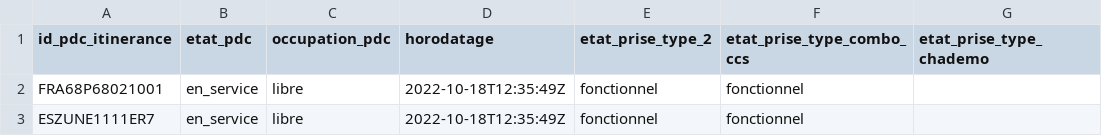
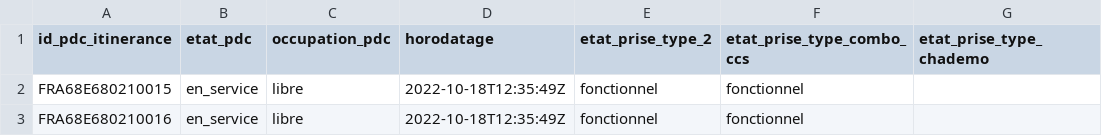
Before and after one commit to etalab/schema-irve, a CSV file: dynamique/exemple-valide-dynamique.csv, drawn as a sheet; only a part is shown; the diff names each change by its address in the sheet, - before the commit and + after, or states it on an @@ line.

```diff
--- a/dynamique/exemple-valide-dynamique.csv
+++ b/dynamique/exemple-valide-dynamique.csv
-A2 (id_pdc_itinerance): FRA68P68021001
+A2 (id_pdc_itinerance): FRA68E680210015
-A3 (id_pdc_itinerance): ESZUNE1111ER7
+A3 (id_pdc_itinerance): FRA68E680210016
```
Also changed, not shown: statique/exemple-valide-statique.csv, 2 other files.
